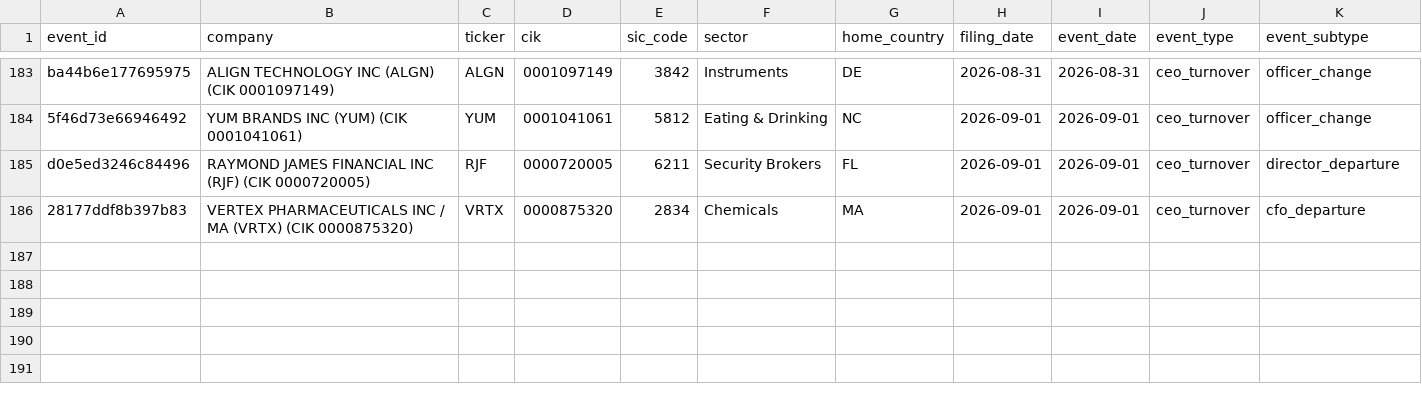
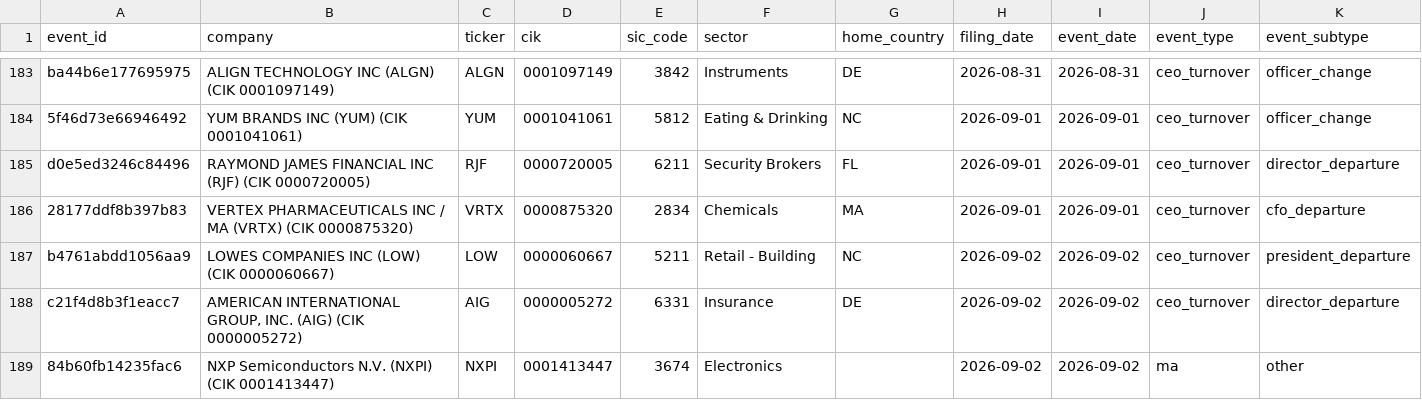
Before and after one commit to Arthurliangli/strategic-event-tracker, a CSV file: data/events/events.csv, drawn as a sheet; only a part is shown, gaps mark what is left out; rows hold the shown columns only; the diff names each change by its address in the sheet, - before the commit and + after, or states it on an @@ line.

Commit message:
predict: 2026-09-02 20:43 UTC — auto-update events & predictions

```diff
--- a/data/events/events.csv
+++ b/data/events/events.csv
+row 187: b4761abdd1056aa9 | LOWES COMPANIES INC (LOW) (CIK 0000060667) | LOW | 0000060667 | 5211 | Retail - Building | NC | 2026-09-02 | 2026-09-02 | ceo_turnover | president_departure
+row 188: c21f4d8b3f1eacc7 | AMERICAN INTERNATIONAL GROUP, INC. (AIG) (CIK 0000005272) | AIG | 0000005272 | 6331 | Insurance | DE | 2026-09-02 | 2026-09-02 | ceo_turnover | director_departure
+row 189: 84b60fb14235fac6 | NXP Semiconductors N.V. (NXPI) (CIK 0001413447) | NXPI | 0001413447 | 3674 | Electronics |  | 2026-09-02 | 2026-09-02 | ma | other
```
